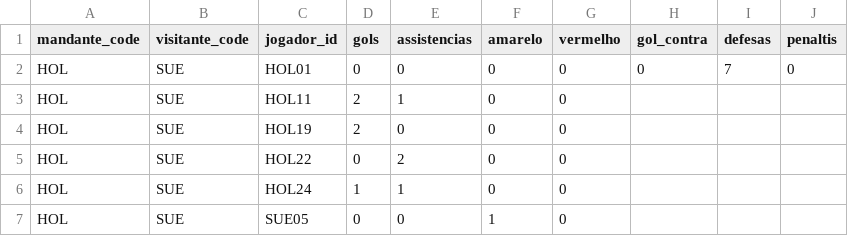
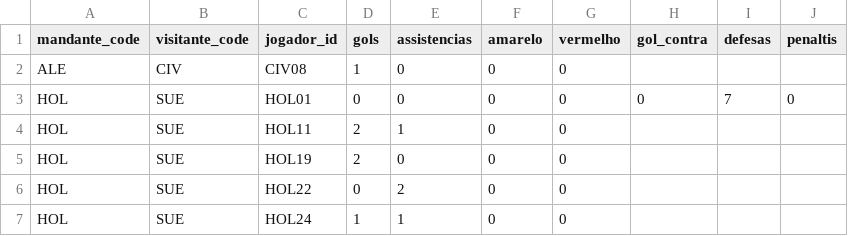
Before and after one commit to dttjader/tabcopa26, a CSV file: public/eventos.csv, drawn as a sheet; only a part is shown; the shorter side is filled out with more unchanged rows; the diff names each change by its address in the sheet, - before the commit and + after, or states it on an @@ line.

Commit message:
G34

```diff
--- a/public/eventos.csv
+++ b/public/eventos.csv
+row 2: ALE | CIV | CIV08 | 1 | 0 | 0 | 0
```
